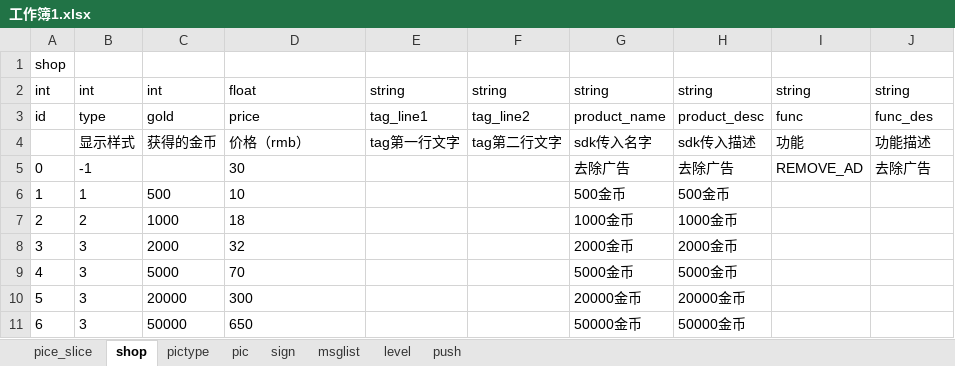
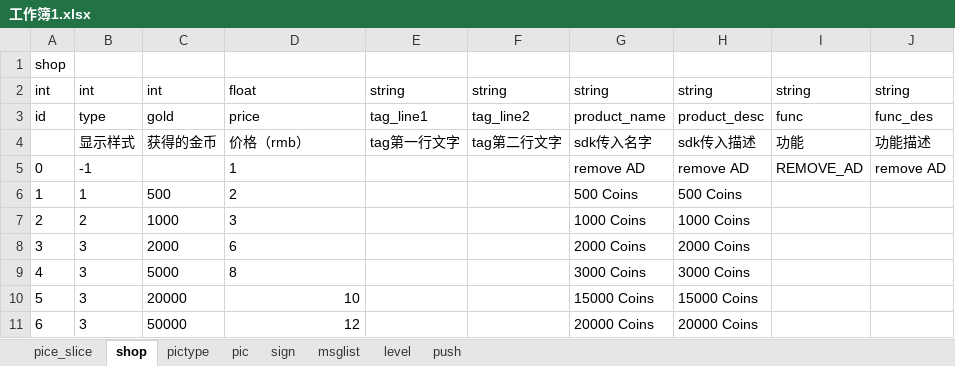
Before and after one commit to Peng-Zhiyuan/puzzle, an Excel workbook: excel/工作簿1.xlsx, sheet shop, drawn as a sheet; values as stored, in another font and other column widths than the file's, no borders; the diff names each change by its address in the sheet, - before the commit and + after, or states it on an @@ line.

```diff
--- a/excel/工作簿1.xlsx (sheet shop)
+++ b/excel/工作簿1.xlsx (sheet shop)
-D5: 30
+D5: 1
-G5: 去除广告
+G5: remove AD
-H5: 去除广告
+H5: remove AD
-J5: 去除广告
+J5: remove AD
-D6: 10
+D6: 2
-G6: 500金币
+G6: 500 Coins
-H6: 500金币
+H6: 500 Coins
-D7: 18
+D7: 3
-G7: 1000金币
+G7: 1000 Coins
-H7: 1000金币
+H7: 1000 Coins
-D8: 32
+D8: 6
-G8: 2000金币
+G8: 2000 Coins
-H8: 2000金币
+H8: 2000 Coins
-D9: 70
+D9: 8
-G9: 5000金币
+G9: 3000 Coins
-H9: 5000金币
+H9: 3000 Coins
-D10: 300
+D10: 10
-D10:D11 alignment: left
+D10:D11 alignment: right
-G10: 20000金币
+G10: 15000 Coins
-H10: 20000金币
+H10: 15000 Coins
-D11: 650
+D11: 12
-G11: 50000金币
+G11: 20000 Coins
-H11: 50000金币
+H11: 20000 Coins
```
Also changed, not shown: sheet pictype, sheet msglist, 4 other files.
